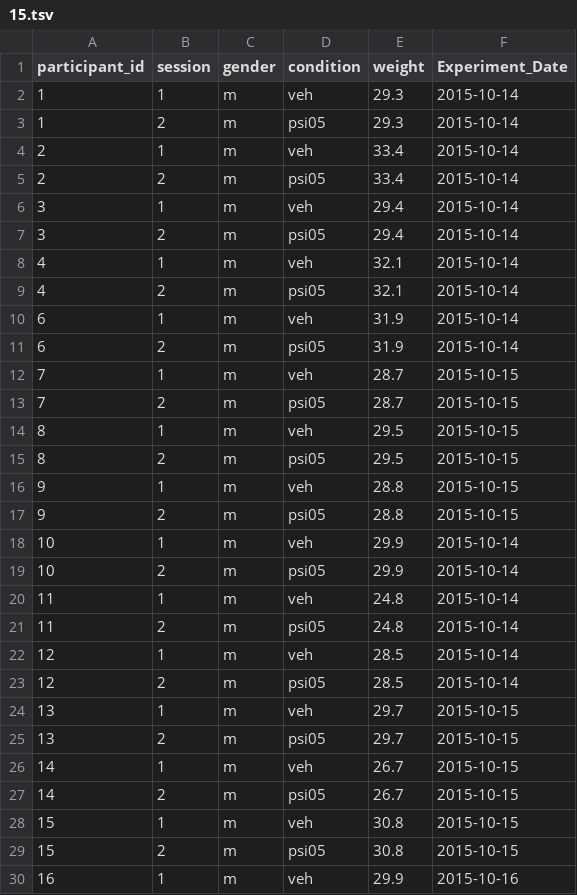
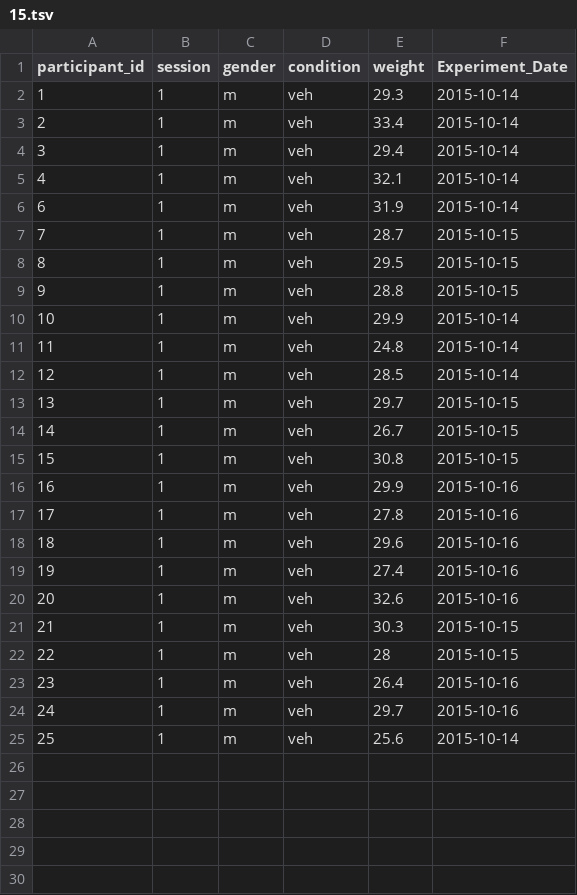
Before and after one commit to grandjeanlab/digitalrodent, a TSV file: data/MetaData/15.tsv, drawn as a sheet; only a part is shown; the shorter side is filled out with more unchanged rows; the diff covers the shown part only; the diff names each change by its address in the sheet, - before the commit and + after, or states it on an @@ line.

```diff
--- a/data/MetaData/15.tsv
+++ b/data/MetaData/15.tsv
-row 3: 1 | 2 | m | psi05 | 29.3 | 2015-10-14
-row 5: 2 | 2 | m | psi05 | 33.4 | 2015-10-14
-row 7: 3 | 2 | m | psi05 | 29.4 | 2015-10-14
-row 9: 4 | 2 | m | psi05 | 32.1 | 2015-10-14
-row 11: 6 | 2 | m | psi05 | 31.9 | 2015-10-14
-row 13: 7 | 2 | m | psi05 | 28.7 | 2015-10-15
-row 15: 8 | 2 | m | psi05 | 29.5 | 2015-10-15
-row 17: 9 | 2 | m | psi05 | 28.8 | 2015-10-15
-row 19: 10 | 2 | m | psi05 | 29.9 | 2015-10-14
-row 21: 11 | 2 | m | psi05 | 24.8 | 2015-10-14
-row 23: 12 | 2 | m | psi05 | 28.5 | 2015-10-14
-row 25: 13 | 2 | m | psi05 | 29.7 | 2015-10-15
-row 27: 14 | 2 | m | psi05 | 26.7 | 2015-10-15
-row 29: 15 | 2 | m | psi05 | 30.8 | 2015-10-15
```
Also changed, not shown: 10 removed rows elsewhere in this file, data/MetaData/14.tsv, data/MetaData/16.tsv, 3 other files.
